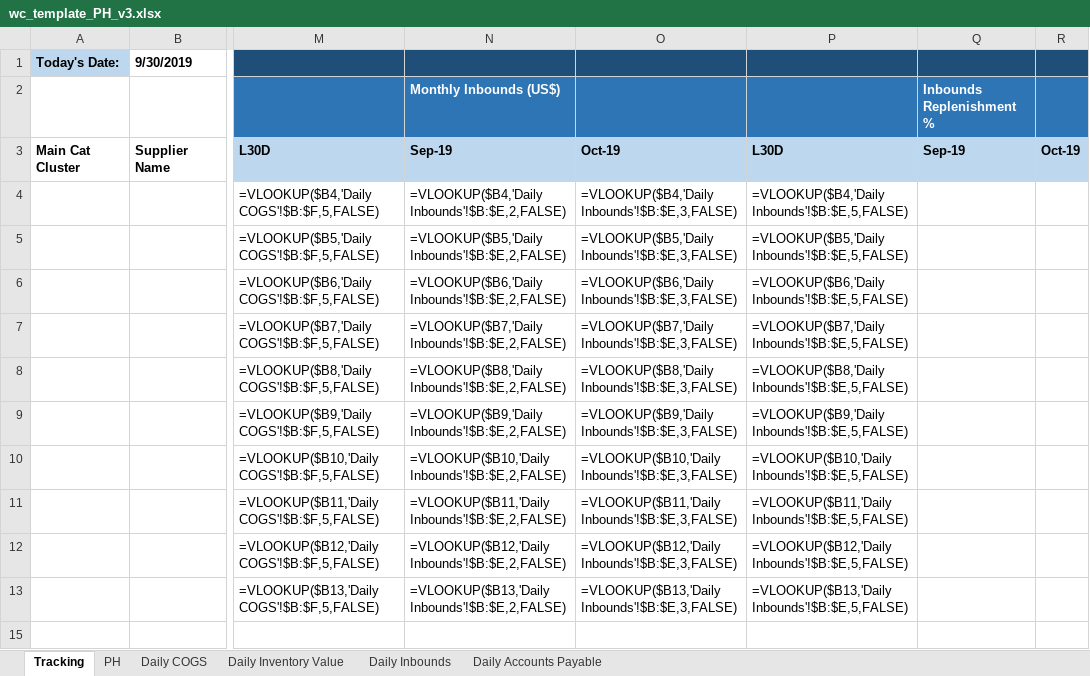
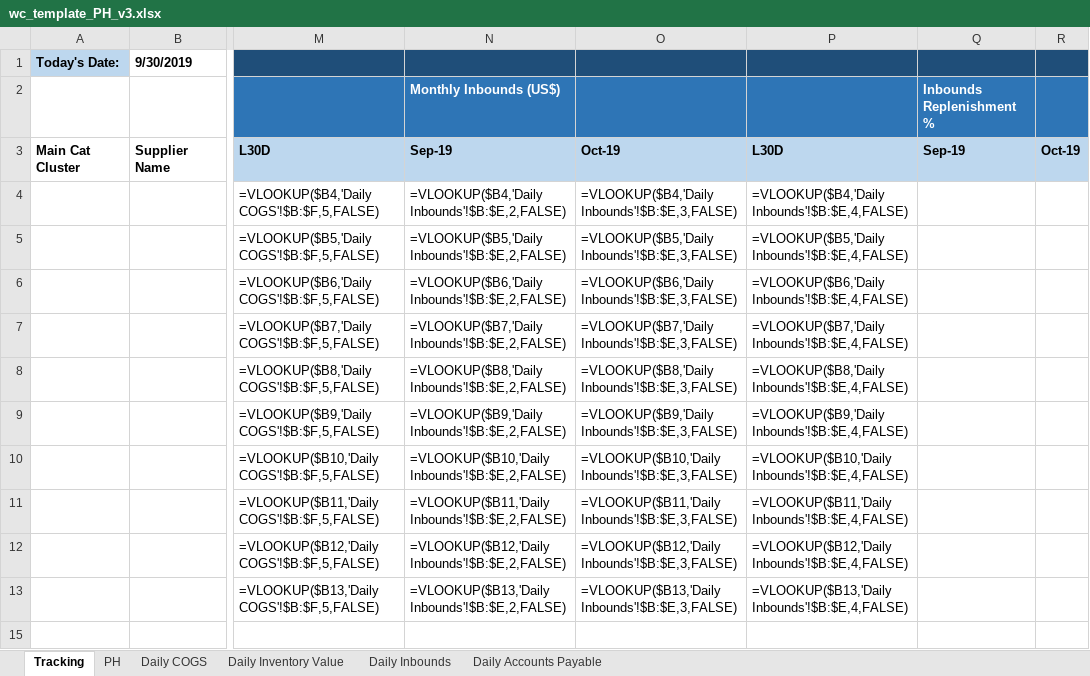
Before and after one commit to shinpark3/WC_master, an Excel workbook: PH/wc_template_PH_v3.xlsx, sheet Tracking, drawn as a sheet; only a part is shown, gaps mark what is left out; values as stored, in another font and other column widths than the file's, no borders; formulas are shown in place of their values; conditional formats not drawn; the diff names each change by its address in the sheet, - before the commit and + after, or states it on an @@ line.

Commit message:
Add files via upload

```diff
--- a/PH/wc_template_PH_v3.xlsx (sheet Tracking)
+++ b/PH/wc_template_PH_v3.xlsx (sheet Tracking)
-P4: =VLOOKUP($B4,'Daily Inbounds'!$B:$E,5,FALSE)
+P4: =VLOOKUP($B4,'Daily Inbounds'!$B:$E,4,FALSE)
-P5: =VLOOKUP($B5,'Daily Inbounds'!$B:$E,5,FALSE)
+P5: =VLOOKUP($B5,'Daily Inbounds'!$B:$E,4,FALSE)
-P6: =VLOOKUP($B6,'Daily Inbounds'!$B:$E,5,FALSE)
+P6: =VLOOKUP($B6,'Daily Inbounds'!$B:$E,4,FALSE)
-P7: =VLOOKUP($B7,'Daily Inbounds'!$B:$E,5,FALSE)
+P7: =VLOOKUP($B7,'Daily Inbounds'!$B:$E,4,FALSE)
-P8: =VLOOKUP($B8,'Daily Inbounds'!$B:$E,5,FALSE)
+P8: =VLOOKUP($B8,'Daily Inbounds'!$B:$E,4,FALSE)
-P9: =VLOOKUP($B9,'Daily Inbounds'!$B:$E,5,FALSE)
+P9: =VLOOKUP($B9,'Daily Inbounds'!$B:$E,4,FALSE)
-P10: =VLOOKUP($B10,'Daily Inbounds'!$B:$E,5,FALSE)
+P10: =VLOOKUP($B10,'Daily Inbounds'!$B:$E,4,FALSE)
-P11: =VLOOKUP($B11,'Daily Inbounds'!$B:$E,5,FALSE)
+P11: =VLOOKUP($B11,'Daily Inbounds'!$B:$E,4,FALSE)
-P12: =VLOOKUP($B12,'Daily Inbounds'!$B:$E,5,FALSE)
+P12: =VLOOKUP($B12,'Daily Inbounds'!$B:$E,4,FALSE)
-P13: =VLOOKUP($B13,'Daily Inbounds'!$B:$E,5,FALSE)
+P13: =VLOOKUP($B13,'Daily Inbounds'!$B:$E,4,FALSE)
```
